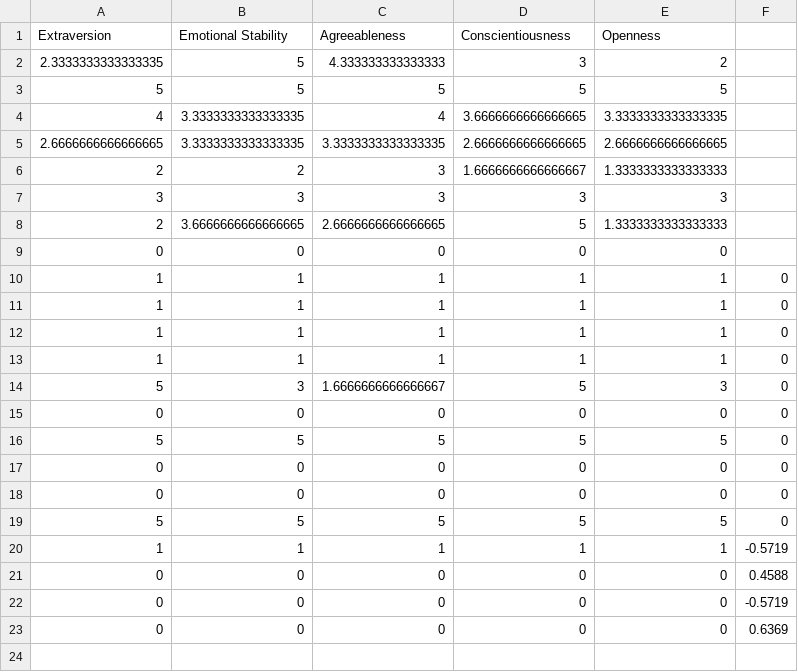
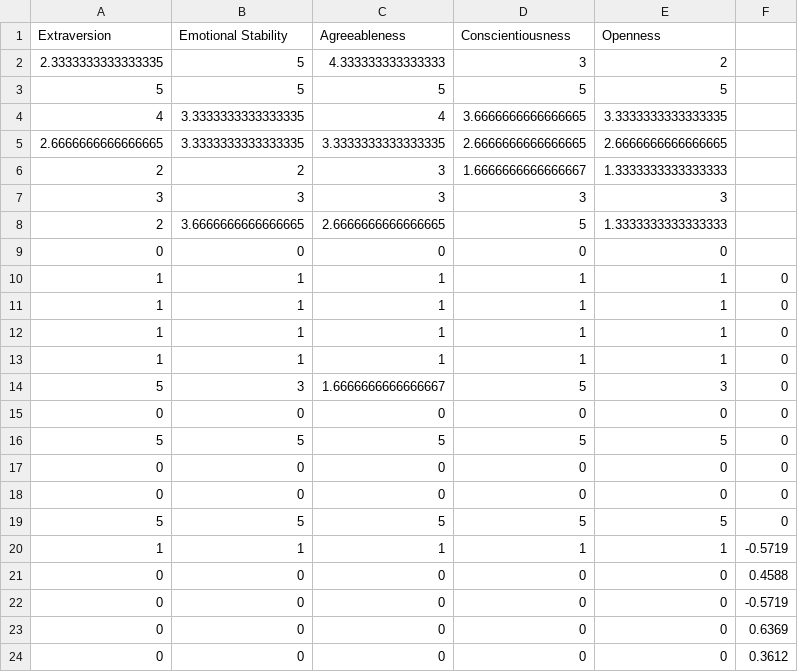
Before and after one commit to WilliamChn/Personality_Based_Events, a CSV file: webpage/backend/results.csv, drawn as a sheet; the diff names each change by its address in the sheet, - before the commit and + after, or states it on an @@ line.

```diff
--- a/webpage/backend/results.csv
+++ b/webpage/backend/results.csv
+row 24: 0 | 0 | 0 | 0 | 0 | 0.3612
```
Also changed, not shown: 2 other files.
